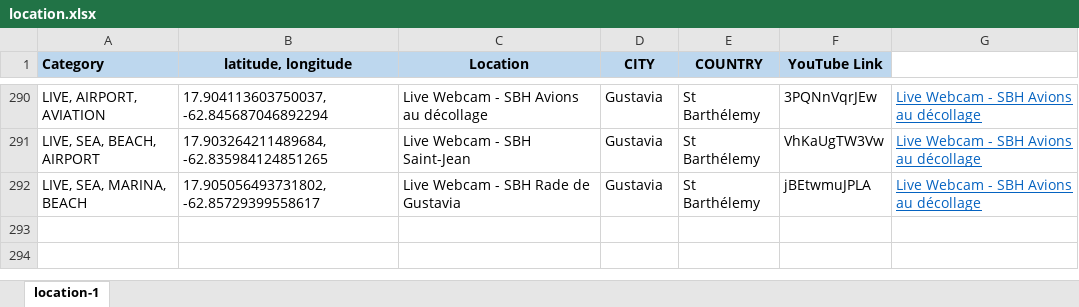
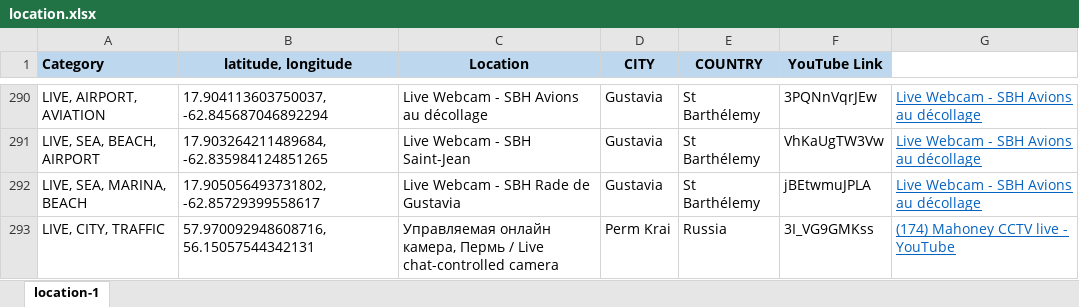
Before and after one commit to Map-youtube/map-youtube, an Excel workbook: location.xlsx, sheet location-1, drawn as a sheet; only a part is shown, gaps mark what is left out; values as stored, in another font and other column widths than the file's, no borders; conditional formats not drawn; the diff names each change by its address in the sheet, - before the commit and + after, or states it on an @@ line.

Commit message:
Add files via upload

```diff
--- a/location.xlsx (sheet location-1)
+++ b/location.xlsx (sheet location-1)
+row 293: LIVE, CITY, TRAFFIC | 57.970092948608716, 56.15057544342131 | Управляемая онлайн камера, Пермь / Live chat-controlled camera | Perm Krai | Russia | 3I_VG9GMKss | (174) Mahoney CCTV live - YouTube
```
